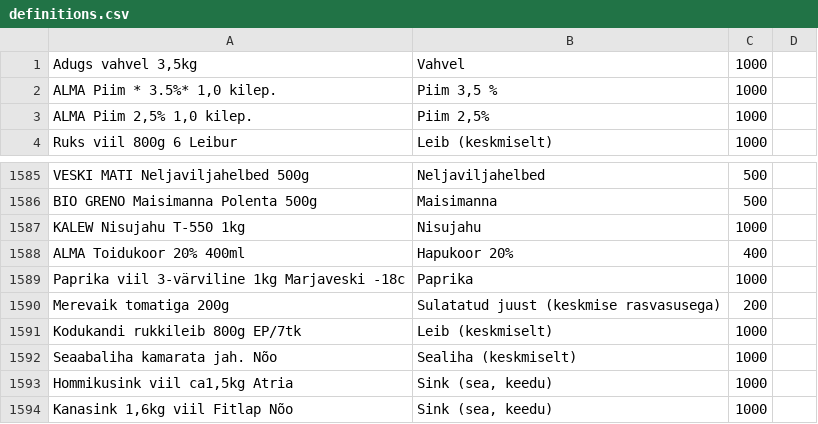
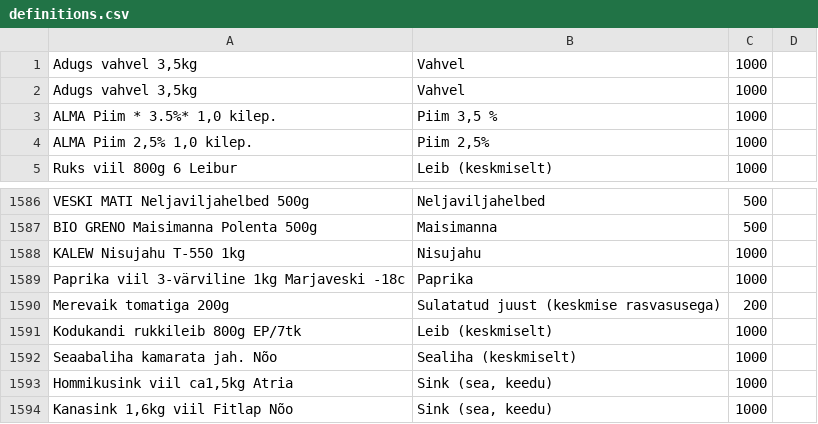
Before and after one commit to ErgEnn/ArveteSisestaja, a CSV file: ArveteSisestajaCore/definitions.csv, drawn as a sheet; only a part is shown, gaps mark what is left out; removed rows and columns are numbered as before the commit, all else as after; the diff names each change by its address in the sheet, - before the commit and + after, or states it on an @@ line.

```diff
--- a/ArveteSisestajaCore/definitions.csv
+++ b/ArveteSisestajaCore/definitions.csv
+row 2: Adugs vahvel 3,5kg | Vahvel | 1000
-row 1588: ALMA Toidukoor 20% 400ml | Hapukoor 20% | 400
```
Also changed, not shown: 29 other files.
